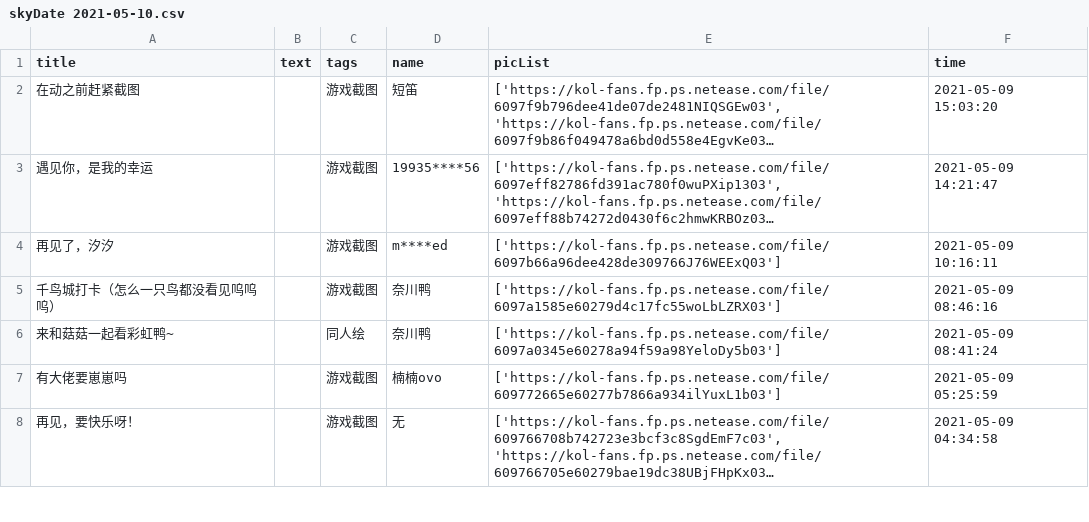
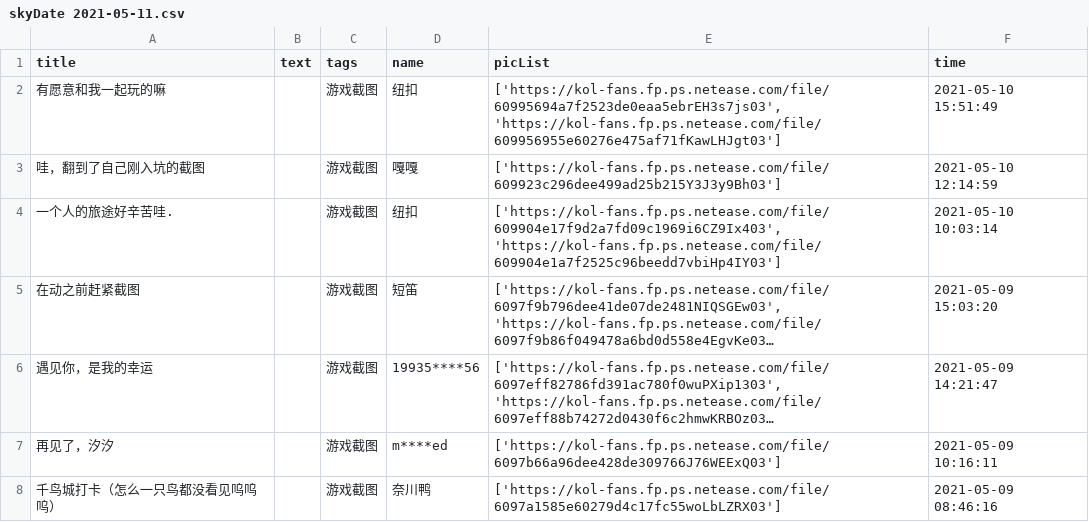
Before and after one commit to WhaleFell/skyData, a CSV file: skyDate 2021-05-11.csv (was skyDate 2021-05-10.csv), drawn as a sheet; only a part is shown; the shorter side is filled out with more unchanged rows; long unchanged cells end in …; the diff names each change by its address in the sheet, - before the commit and + after, or states it on an @@ line.

```diff
--- a/skyDate 2021-05-10.csv
+++ b/skyDate 2021-05-11.csv
+row 2: 有愿意和我一起玩的嘛 |  | 游戏截图 | 纽扣 | ['https://kol-fans.fp.ps.netease.com/file/60995694a7f2523de0eaa5ebrEH3s7js03', 'https://kol-fans.fp.ps.netease.com/file/609956955e60276e475af71fKawLHJgt03'] | 2021-05-10 15:51:49
+row 3: 哇，翻到了自己刚入坑的截图 |  | 游戏截图 | 嘎嘎 | ['https://kol-fans.fp.ps.netease.com/file/609923c296dee499ad25b215Y3J3y9Bh03'] | 2021-05-10 12:14:59
+row 4: 一个人的旅途好辛苦哇. |  | 游戏截图 | 纽扣 | ['https://kol-fans.fp.ps.netease.com/file/609904e17f9d2a7fd09c1969i6CZ9Ix403', 'https://kol-fans.fp.ps.netease.com/file/609904e1a7f2525c96beedd7vbiHp4IY03'] | 2021-05-10 10:03:14
```
Also changed, not shown: 1 other file.
